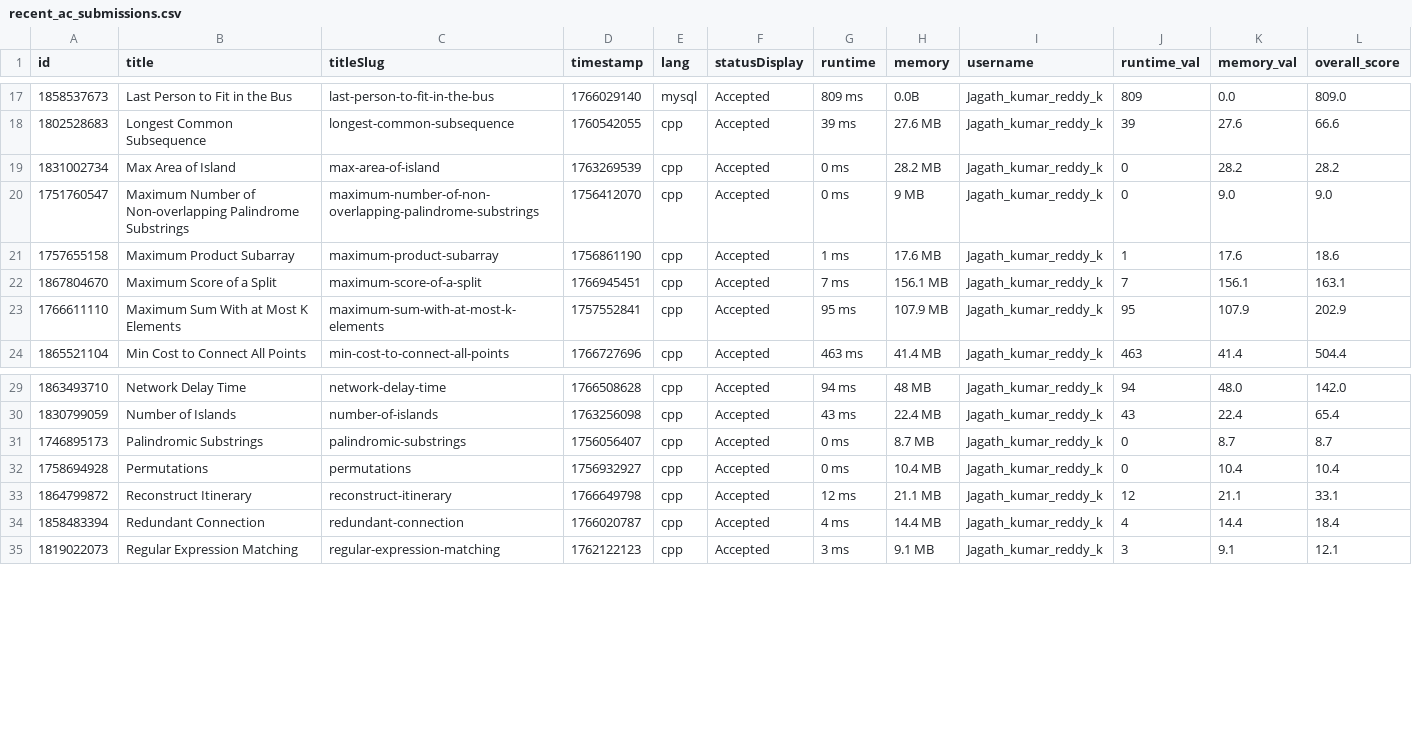
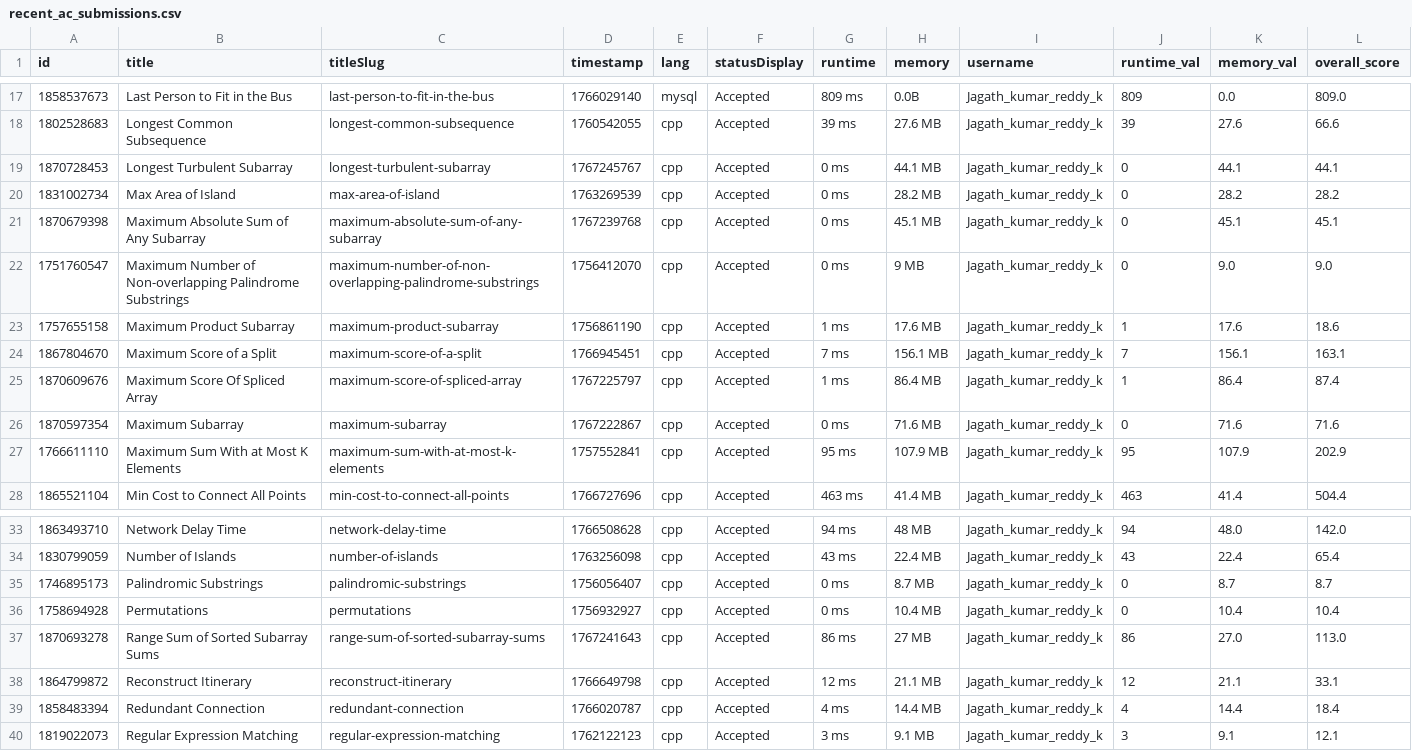
Before and after one commit to Vigneshwarr3/leetcode_leaderboard, a CSV file: recent_ac_submissions.csv, drawn as a sheet; only a part is shown, gaps mark what is left out; the diff names each change by its address in the sheet, - before the commit and + after, or states it on an @@ line.

```diff
--- a/recent_ac_submissions.csv
+++ b/recent_ac_submissions.csv
+row 19: 1870728453 | Longest Turbulent Subarray | longest-turbulent-subarray | 1767245767 | cpp | Accepted | 0 ms | 44.1 MB | Jagath_kumar_reddy_k | 0 | 44.1 | 44.1
+row 21: 1870679398 | Maximum Absolute Sum of Any Subarray | maximum-absolute-sum-of-any-subarray | 1767239768 | cpp | Accepted | 0 ms | 45.1 MB | Jagath_kumar_reddy_k | 0 | 45.1 | 45.1
+row 25: 1870609676 | Maximum Score Of Spliced Array | maximum-score-of-spliced-array | 1767225797 | cpp | Accepted | 1 ms | 86.4 MB | Jagath_kumar_reddy_k | 1 | 86.4 | 87.4
+row 26: 1870597354 | Maximum Subarray | maximum-subarray | 1767222867 | cpp | Accepted | 0 ms | 71.6 MB | Jagath_kumar_reddy_k | 0 | 71.6 | 71.6
+row 37: 1870693278 | Range Sum of Sorted Subarray Sums | range-sum-of-sorted-subarray-sums | 1767241643 | cpp | Accepted | 86 ms | 27 MB | Jagath_kumar_reddy_k | 86 | 27.0 | 113.0
```
Also changed, not shown: 1 other file.
